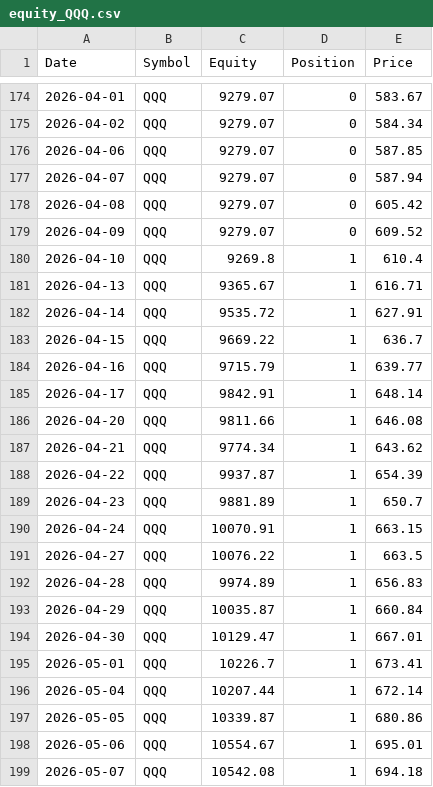
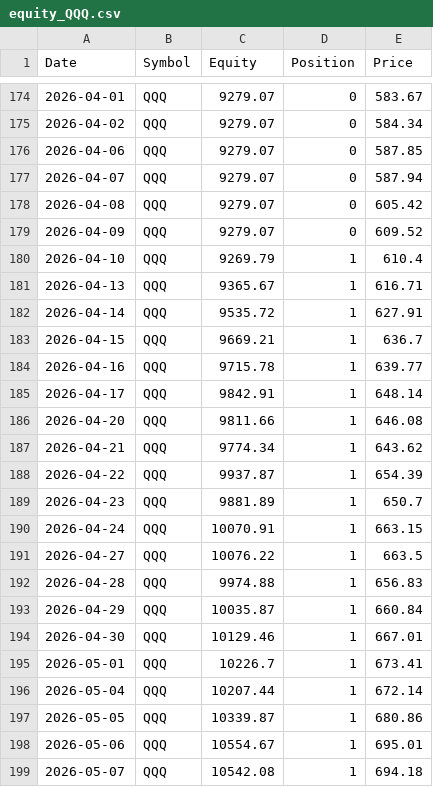
Before and after one commit to xyou860918-create/quant-backtest, a CSV file: paper_trading/logs/paper_trading/equity_QQQ.csv, drawn as a sheet; only a part is shown, gaps mark what is left out; the diff covers the shown part only.

```diff
--- a/paper_trading/logs/paper_trading/equity_QQQ.csv
+++ b/paper_trading/logs/paper_trading/equity_QQQ.csv
@@ -179,7 +179,7 @@ Date,Symbol,Equity,Position,Price
 2026-04-09,QQQ,9279.07,0,609.52
-2026-04-10,QQQ,9269.8,1,610.4
+2026-04-10,QQQ,9269.79,1,610.4
 2026-04-13,QQQ,9365.67,1,616.71
 2026-04-14,QQQ,9535.72,1,627.91
-2026-04-15,QQQ,9669.22,1,636.7
-2026-04-16,QQQ,9715.79,1,639.77
+2026-04-15,QQQ,9669.21,1,636.7
+2026-04-16,QQQ,9715.78,1,639.77
 2026-04-17,QQQ,9842.91,1,648.14
@@ -191,5 +191,5 @@ Date,Symbol,Equity,Position,Price
 2026-04-27,QQQ,10076.22,1,663.5
-2026-04-28,QQQ,9974.89,1,656.83
+2026-04-28,QQQ,9974.88,1,656.83
 2026-04-29,QQQ,10035.87,1,660.84
-2026-04-30,QQQ,10129.47,1,667.01
+2026-04-30,QQQ,10129.46,1,667.01
 2026-05-01,QQQ,10226.7,1,673.41
```
Also changed, not shown: 1 added row and 36 edited cells elsewhere in this file, paper_trading/logs/paper_trading/equity_SOXX.csv, paper_trading/logs/paper_trading/equity_SPY.csv.
